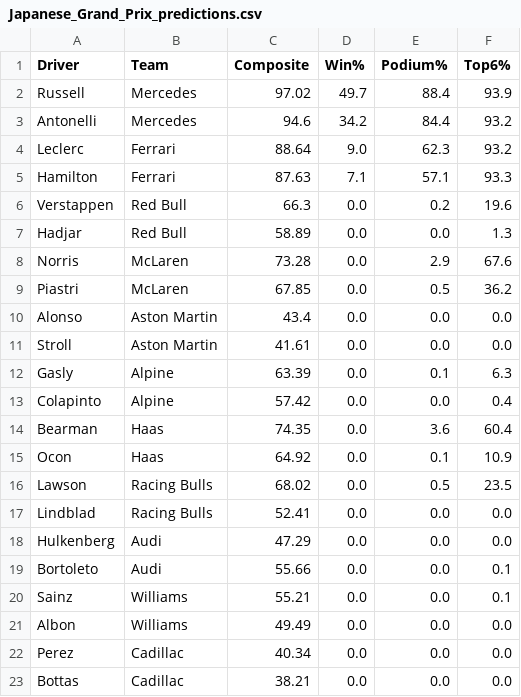
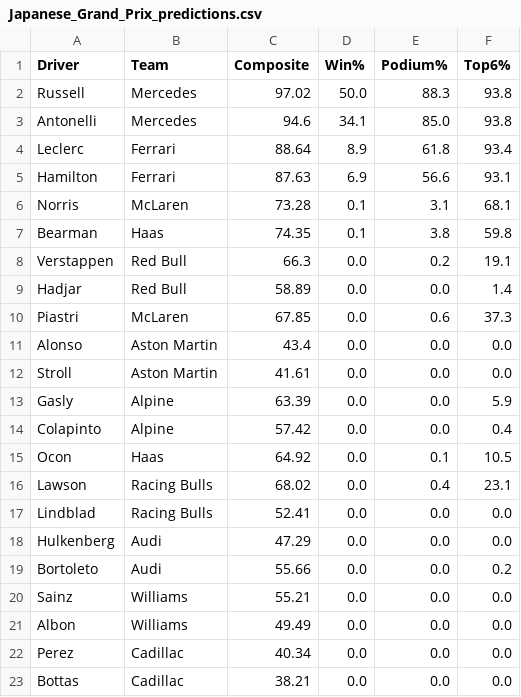
Before and after one commit to singhabhitej/f1-betting-model, a CSV file: output/Japanese_Grand_Prix_predictions.csv, drawn as a sheet.

```diff
--- a/output/Japanese_Grand_Prix_predictions.csv
+++ b/output/Japanese_Grand_Prix_predictions.csv
@@ -1,21 +1,21 @@
 Driver,Team,Composite,Win%,Podium%,Top6%
-Russell,Mercedes,97.02,49.7,88.4,93.9
-Antonelli,Mercedes,94.6,34.2,84.4,93.2
-Leclerc,Ferrari,88.64,9.0,62.3,93.2
-Hamilton,Ferrari,87.63,7.1,57.1,93.3
-Verstappen,Red Bull,66.3,0.0,0.2,19.6
-Hadjar,Red Bull,58.89,0.0,0.0,1.3
-Norris,McLaren,73.28,0.0,2.9,67.6
-Piastri,McLaren,67.85,0.0,0.5,36.2
+Russell,Mercedes,97.02,50.0,88.3,93.8
+Antonelli,Mercedes,94.6,34.1,85.0,93.8
+Leclerc,Ferrari,88.64,8.9,61.8,93.4
+Hamilton,Ferrari,87.63,6.9,56.6,93.1
+Norris,McLaren,73.28,0.1,3.1,68.1
+Bearman,Haas,74.35,0.1,3.8,59.8
+Verstappen,Red Bull,66.3,0.0,0.2,19.1
+Hadjar,Red Bull,58.89,0.0,0.0,1.4
+Piastri,McLaren,67.85,0.0,0.6,37.3
 Alonso,Aston Martin,43.4,0.0,0.0,0.0
 Stroll,Aston Martin,41.61,0.0,0.0,0.0
-Gasly,Alpine,63.39,0.0,0.1,6.3
+Gasly,Alpine,63.39,0.0,0.0,5.9
 Colapinto,Alpine,57.42,0.0,0.0,0.4
-Bearman,Haas,74.35,0.0,3.6,60.4
-Ocon,Haas,64.92,0.0,0.1,10.9
-Lawson,Racing Bulls,68.02,0.0,0.5,23.5
+Ocon,Haas,64.92,0.0,0.1,10.5
+Lawson,Racing Bulls,68.02,0.0,0.4,23.1
 Lindblad,Racing Bulls,52.41,0.0,0.0,0.0
 Hulkenberg,Audi,47.29,0.0,0.0,0.0
-Bortoleto,Audi,55.66,0.0,0.0,0.1
-Sainz,Williams,55.21,0.0,0.0,0.1
+Bortoleto,Audi,55.66,0.0,0.0,0.2
+Sainz,Williams,55.21,0.0,0.0,0.0
 Albon,Williams,49.49,0.0,0.0,0.0
```
Also changed, not shown: 1 other file.
